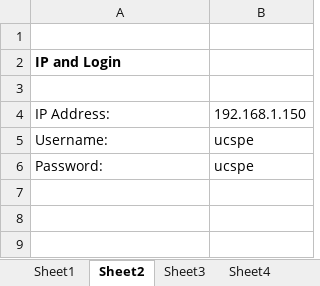
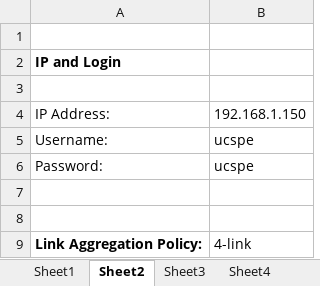
Before and after one commit to natebeck72/UCS-Automation, an Excel workbook: UCS.xlsx, sheet Sheet2, drawn as a sheet; values as stored, in another font and other column widths than the file's, no borders; the diff names each change by its address in the sheet, - before the commit and + after, or states it on an @@ line.

Commit message:
Starting to add more information around Chassis Discovery Policy

```diff
--- a/UCS.xlsx (sheet Sheet2)
+++ b/UCS.xlsx (sheet Sheet2)
+row 7: (empty)
+row 8: (empty)
+row 9: Link Aggregation Policy: | 4-link
```
Also changed, not shown: sheet Sheet5, 1 other file.
